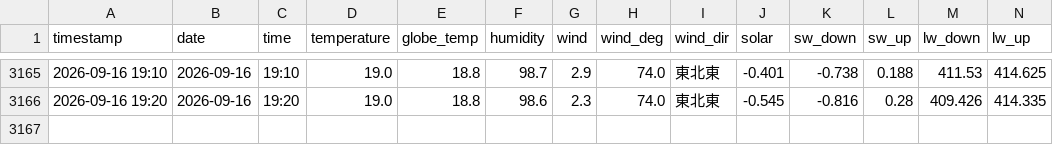
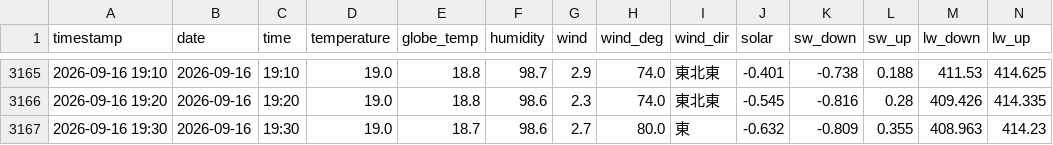
Before and after one commit to kaz0228/TokoCam_WeatherStation, a CSV file: history.csv, drawn as a sheet; only a part is shown, gaps mark what is left out; rows hold the shown columns only; the diff names each change by its address in the sheet, - before the commit and + after, or states it on an @@ line.

```diff
--- a/history.csv
+++ b/history.csv
+row 3167: 2026-09-16 19:30 | 2026-09-16 | 19:30 | 19.0 | 18.7 | 98.6 | 2.7 | 80.0 | 東 | -0.632 | -0.809 | 0.355 | 408.963 | 414.23
```
Also changed, not shown: 1 other file.
